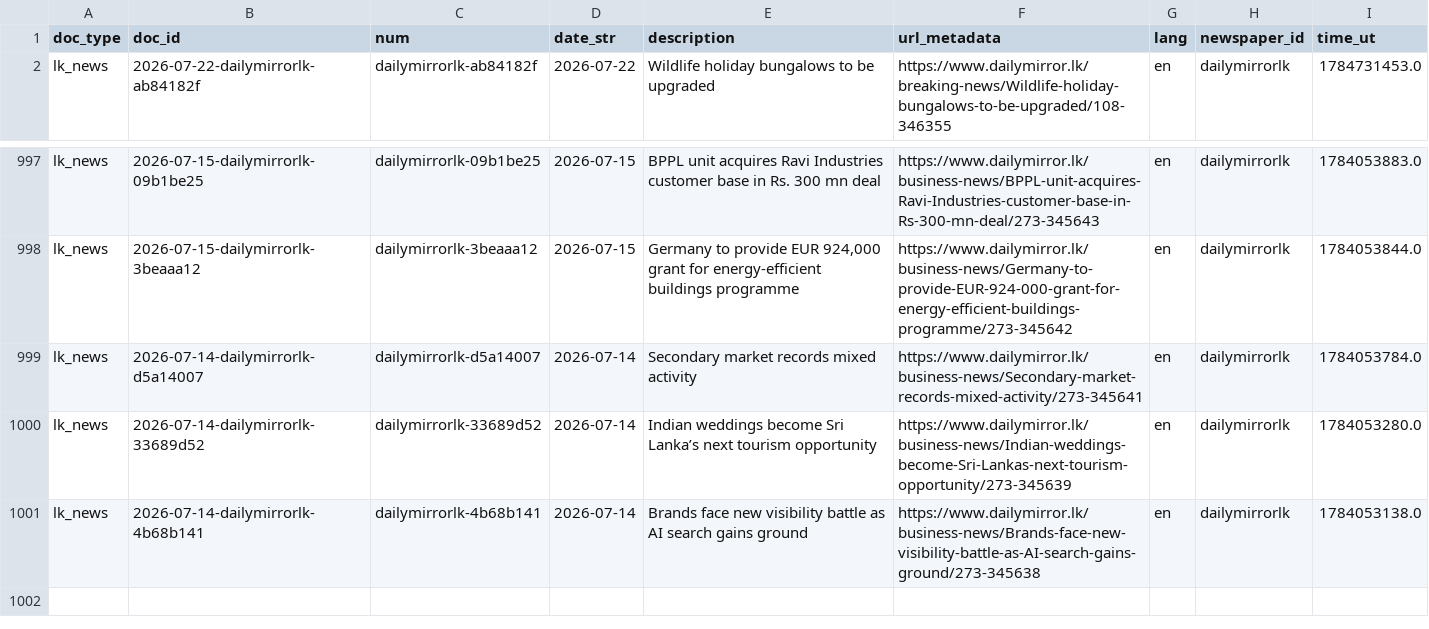
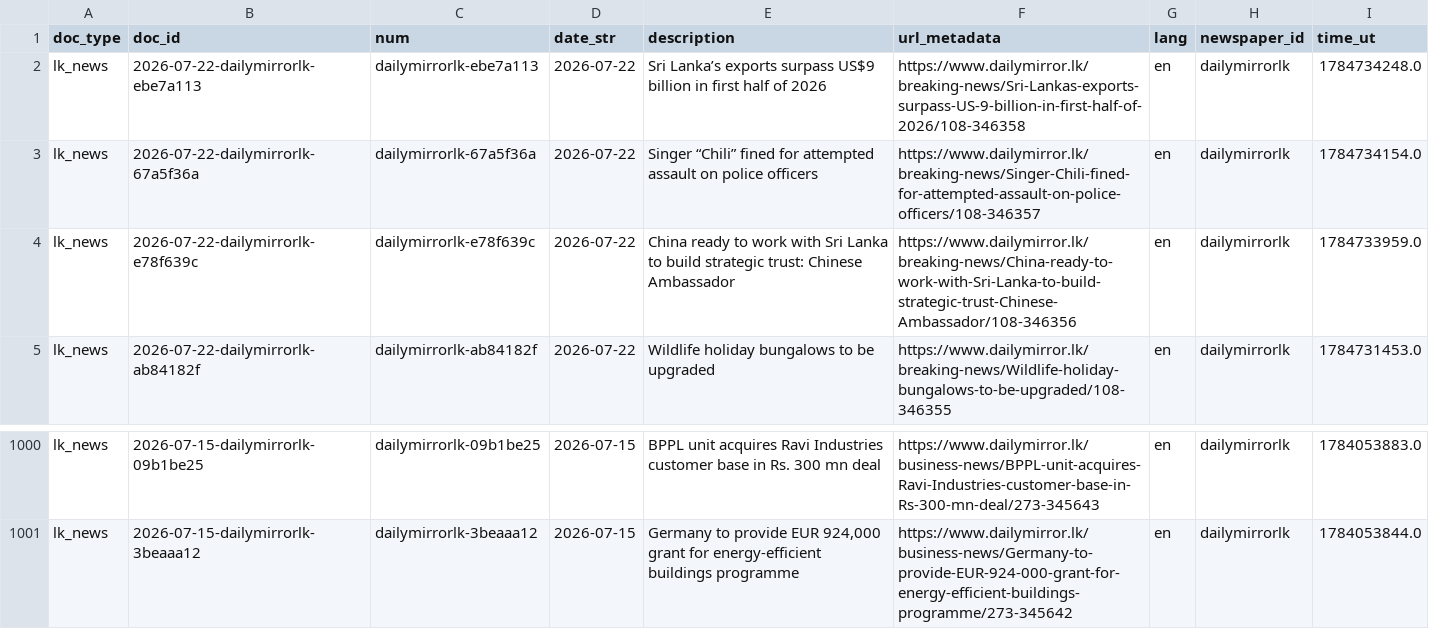
Before and after one commit to nuuuwan/lk_news, a TSV file: data/lk_news/docs_last1000.tsv, drawn as a sheet; only a part is shown, gaps mark what is left out.

```diff
--- a/data/lk_news/docs_last1000.tsv
+++ b/data/lk_news/docs_last1000.tsv
@@ -1,2 +1,5 @@
 doc_type	doc_id	num	date_str	description	url_metadata	lang	newspaper_id	time_ut
+lk_news	2026-07-22-dailymirrorlk-ebe7a113	dailymirrorlk-ebe7a113	2026-07-22	Sri Lanka’s exports surpass US$9 billion in first half of 2026	https://www.dailymirror.lk/breaking-news/Sri-Lankas-exports-surpass-US-9-billion-in-first-half-of-2026/108-346358	en	dailymirrorlk	1784734248.0
+lk_news	2026-07-22-dailymirrorlk-67a5f36a	dailymirrorlk-67a5f36a	2026-07-22	Singer “Chili” fined for attempted assault on police officers	https://www.dailymirror.lk/breaking-news/Singer-Chili-fined-for-attempted-assault-on-police-officers/108-346357	en	dailymirrorlk	1784734154.0
+lk_news	2026-07-22-dailymirrorlk-e78f639c	dailymirrorlk-e78f639c	2026-07-22	China ready to work with Sri Lanka to build strategic trust: Chinese Ambassador	https://www.dailymirror.lk/breaking-news/China-ready-to-work-with-Sri-Lanka-to-build-strategic-trust-Chinese-Ambassador/108-346356	en	dailymirrorlk	1784733959.0
 lk_news	2026-07-22-dailymirrorlk-ab84182f	dailymirrorlk-ab84182f	2026-07-22	Wildlife holiday bungalows to be upgraded	https://www.dailymirror.lk/breaking-news/Wildlife-holiday-bungalows-to-be-upgraded/108-346355	en	dailymirrorlk	1784731453.0
@@ -998,4 +1001 @@ lk_news	2026-07-15-dailymirrorlk-09b1be25	dailymirrorlk-09b1be25	2026-07-15	BPPL
 lk_news	2026-07-15-dailymirrorlk-3beaaa12	dailymirrorlk-3beaaa12	2026-07-15	Germany to provide EUR 924,000 grant for energy-efficient buildings programme	https://www.dailymirror.lk/business-news/Germany-to-provide-EUR-924-000-grant-for-energy-efficient-buildings-programme/273-345642	en	dailymirrorlk	1784053844.0
-lk_news	2026-07-14-dailymirrorlk-d5a14007	dailymirrorlk-d5a14007	2026-07-14	Secondary market records mixed activity	https://www.dailymirror.lk/business-news/Secondary-market-records-mixed-activity/273-345641	en	dailymirrorlk	1784053784.0
-lk_news	2026-07-14-dailymirrorlk-33689d52	dailymirrorlk-33689d52	2026-07-14	Indian weddings become Sri Lanka’s next tourism opportunity	https://www.dailymirror.lk/business-news/Indian-weddings-become-Sri-Lankas-next-tourism-opportunity/273-345639	en	dailymirrorlk	1784053280.0
-lk_news	2026-07-14-dailymirrorlk-4b68b141	dailymirrorlk-4b68b141	2026-07-14	Brands face new visibility battle as AI search gains ground	https://www.dailymirror.lk/business-news/Brands-face-new-visibility-battle-as-AI-search-gains-ground/273-345638	en	dailymirrorlk	1784053138.0
```
Also changed, not shown: data/lk_news/docs_last100.tsv, 12 other files.
